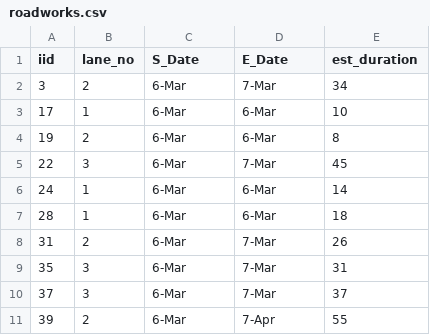
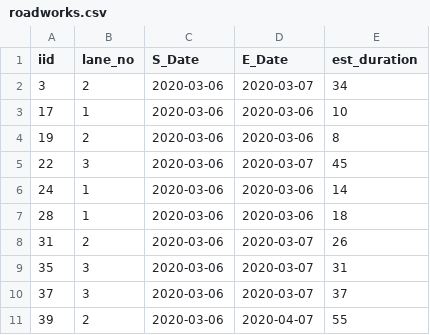
Before and after one commit to FugueMaster/CARvid6, a CSV file: roadworks.csv, drawn as a sheet.

```diff
--- a/roadworks.csv
+++ b/roadworks.csv
@@ -1,11 +1,11 @@
 iid,lane_no,S_Date,E_Date,est_duration
-3,2,6-Mar,7-Mar,34
-17,1,6-Mar,6-Mar,10
-19,2,6-Mar,6-Mar,8
-22,3,6-Mar,7-Mar,45
-24,1,6-Mar,6-Mar,14
-28,1,6-Mar,6-Mar,18
-31,2,6-Mar,7-Mar,26
-35,3,6-Mar,7-Mar,31
-37,3,6-Mar,7-Mar,37
-39,2,6-Mar,7-Apr,55
+3,2,2020-03-06,2020-03-07,34
+17,1,2020-03-06,2020-03-06,10
+19,2,2020-03-06,2020-03-06,8
+22,3,2020-03-06,2020-03-07,45
+24,1,2020-03-06,2020-03-06,14
+28,1,2020-03-06,2020-03-06,18
+31,2,2020-03-06,2020-03-07,26
+35,3,2020-03-06,2020-03-07,31
+37,3,2020-03-06,2020-03-07,37
+39,2,2020-03-06,2020-04-07,55
```
Also changed, not shown: enter_issues.csv, 3 other files.
